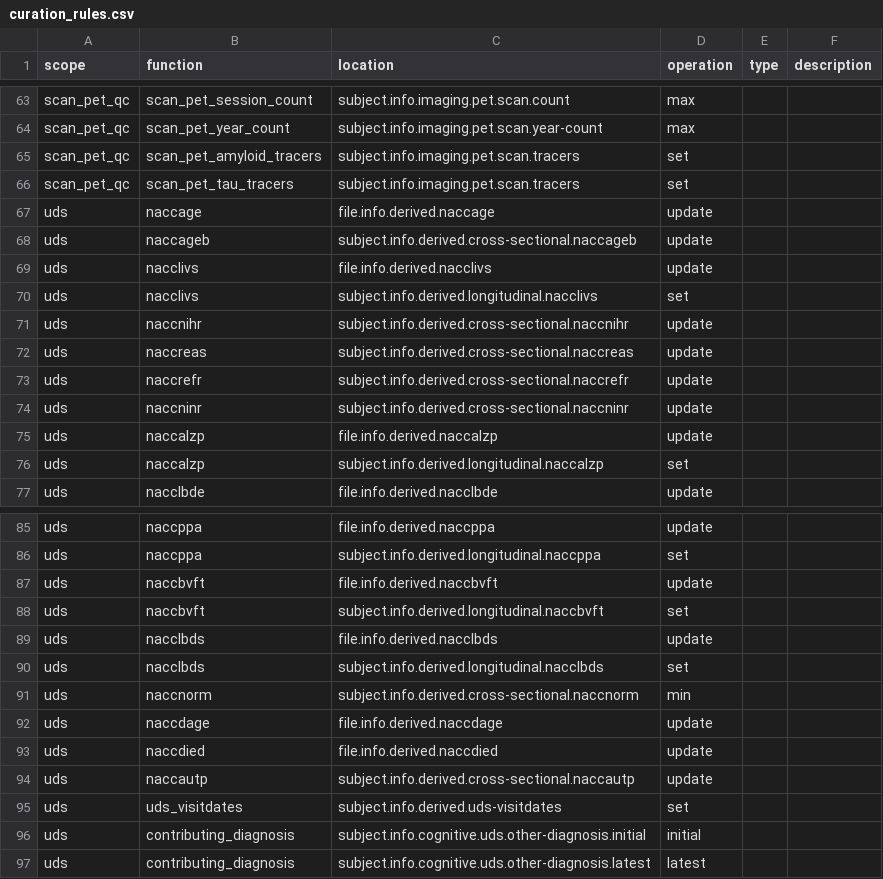
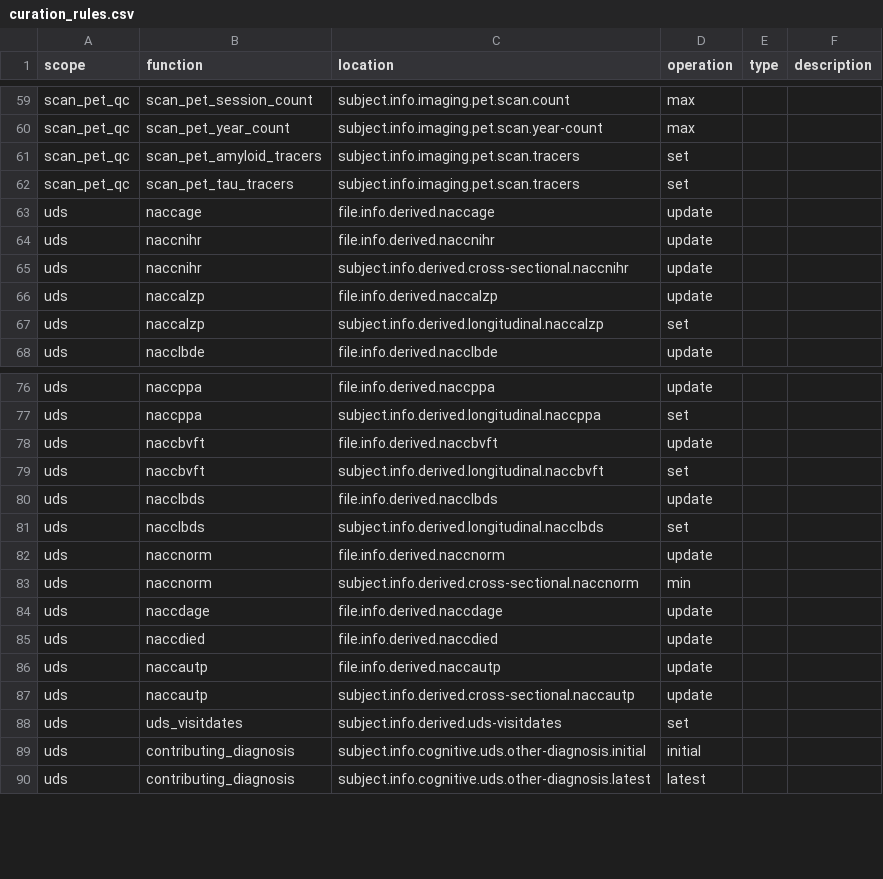
Before and after one commit to naccdata/nacc-attribute-deriver, a CSV file: nacc_attribute_deriver/config/curation_rules.csv, drawn as a sheet; only a part is shown, gaps mark what is left out; the diff covers the shown part only.

Commit message:
Revert "Derived Variables: Rest of NP, UDS A1/A2 (#46)"
This reverts commit 65bc9ec9e7b11f21297e5c2d97d70cab20cf954f.

```diff
--- a/nacc_attribute_deriver/config/curation_rules.csv
+++ b/nacc_attribute_deriver/config/curation_rules.csv
@@ -67,9 +63,4 @@ scan_pet_qc,scan_pet_tau_tracers,subject.info.imaging.pet.scan.tracers,set,,
 uds,naccage,file.info.derived.naccage,update,,
-uds,naccageb,subject.info.derived.cross-sectional.naccageb,update,,
-uds,nacclivs,file.info.derived.nacclivs,update,,
-uds,nacclivs,subject.info.derived.longitudinal.nacclivs,set,,
+uds,naccnihr,file.info.derived.naccnihr,update,,
 uds,naccnihr,subject.info.derived.cross-sectional.naccnihr,update,,
-uds,naccreas,subject.info.derived.cross-sectional.naccreas,update,,
-uds,naccrefr,subject.info.derived.cross-sectional.naccrefr,update,,
-uds,naccninr,subject.info.derived.cross-sectional.naccninr,update,,
 uds,naccalzp,file.info.derived.naccalzp,update,,
@@ -90,2 +81,3 @@ uds,nacclbds,file.info.derived.nacclbds,update,,
 uds,nacclbds,subject.info.derived.longitudinal.nacclbds,set,,
+uds,naccnorm,file.info.derived.naccnorm,update,,
 uds,naccnorm,subject.info.derived.cross-sectional.naccnorm,min,,
@@ -93,2 +85,3 @@ uds,naccdage,file.info.derived.naccdage,update,,
 uds,naccdied,file.info.derived.naccdied,update,,
+uds,naccautp,file.info.derived.naccautp,update,,
 uds,naccautp,subject.info.derived.cross-sectional.naccautp,update,,
```
Also changed, not shown: 3 added rows, 4 removed rows and 6 moved rows elsewhere in this file, 13 other files.
